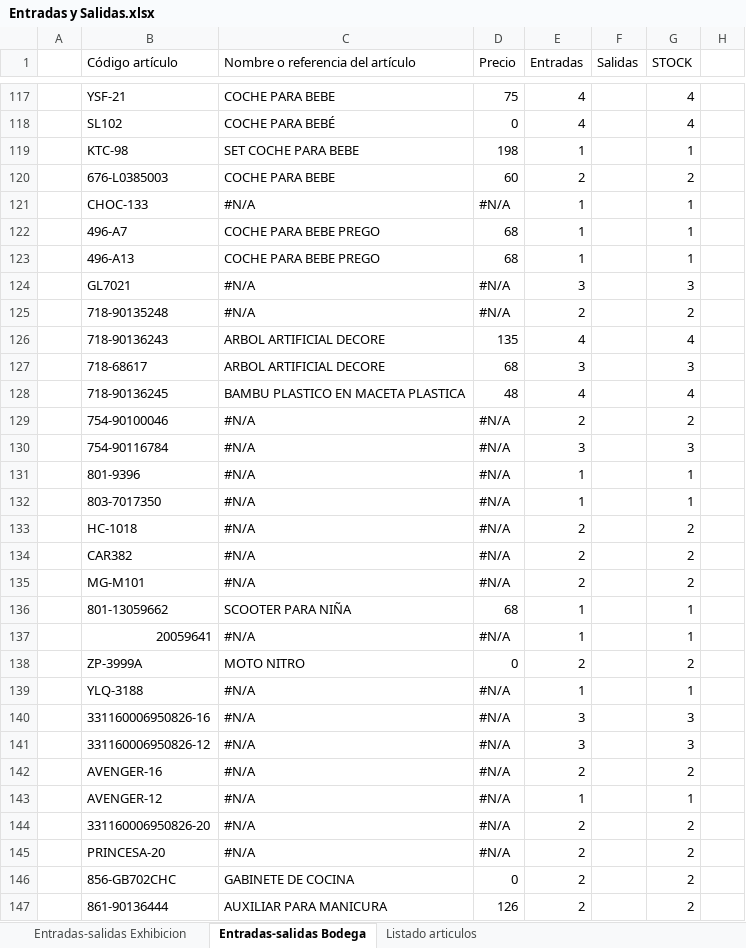
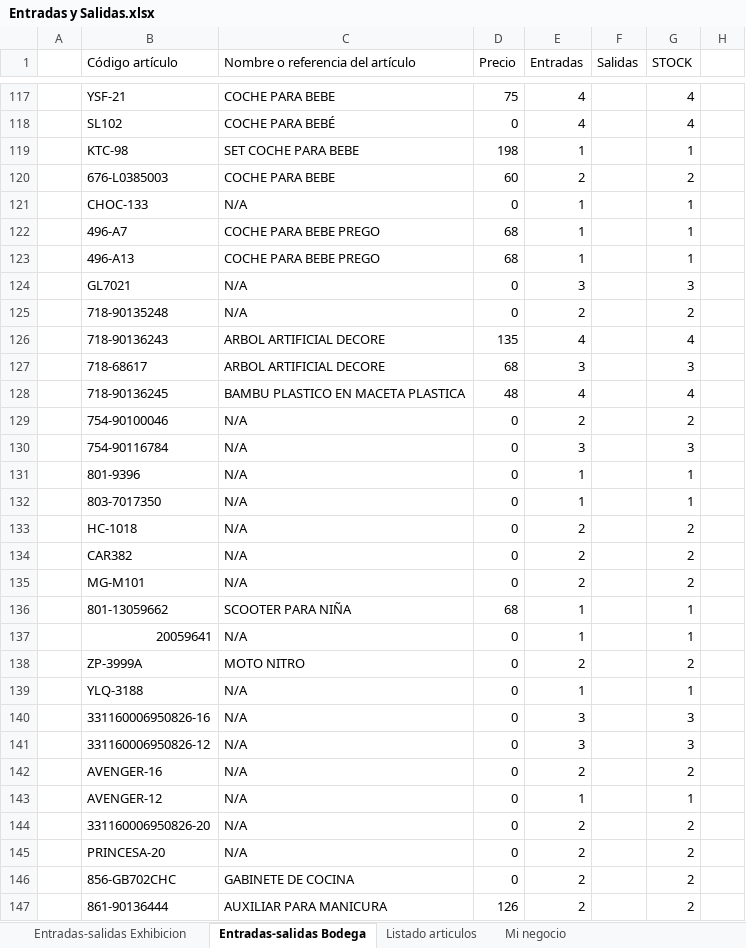
Before and after one commit to ajsilesleiva/MH, an Excel workbook: Entradas y Salidas.xlsx, sheet Entradas-salidas Bodega, drawn as a sheet; only a part is shown, gaps mark what is left out; values as stored, in another font and other column widths than the file's, no cell formats; conditional formats not drawn; the diff covers the shown part only; the diff names each change by its address in the sheet, - before the commit and + after, or states it on an @@ line.

```diff
--- a/Entradas y Salidas.xlsx (sheet Entradas-salidas Bodega)
+++ b/Entradas y Salidas.xlsx (sheet Entradas-salidas Bodega)
+sheet tab: Mi negocio
-C121 (Nombre o referencia del artículo): #N/A
+C121 (Nombre o referencia del artículo): N/A
-D121 (Precio): #N/A
+D121 (Precio): 0
-C124:C125 (Nombre o referencia del artículo): #N/A
+C124:C125 (Nombre o referencia del artículo): N/A
-D124:D125 (Precio): #N/A
+D124:D125 (Precio): 0
-C129:C135 (Nombre o referencia del artículo): #N/A
+C129:C135 (Nombre o referencia del artículo): N/A
-D129:D135 (Precio): #N/A
+D129:D135 (Precio): 0
-C137 (Nombre o referencia del artículo): #N/A
+C137 (Nombre o referencia del artículo): N/A
-D137 (Precio): #N/A
+D137 (Precio): 0
-C139:C145 (Nombre o referencia del artículo): #N/A
+C139:C145 (Nombre o referencia del artículo): N/A
-D139:D145 (Precio): #N/A
+D139:D145 (Precio): 0
```
Also changed, not shown: 2 added rows, 2 removed rows and 315 edited cells elsewhere in this sheet, sheet Listado articulos, sheet Entradas-salidas Exhibicion, cell formats, formulas that keep their value.
